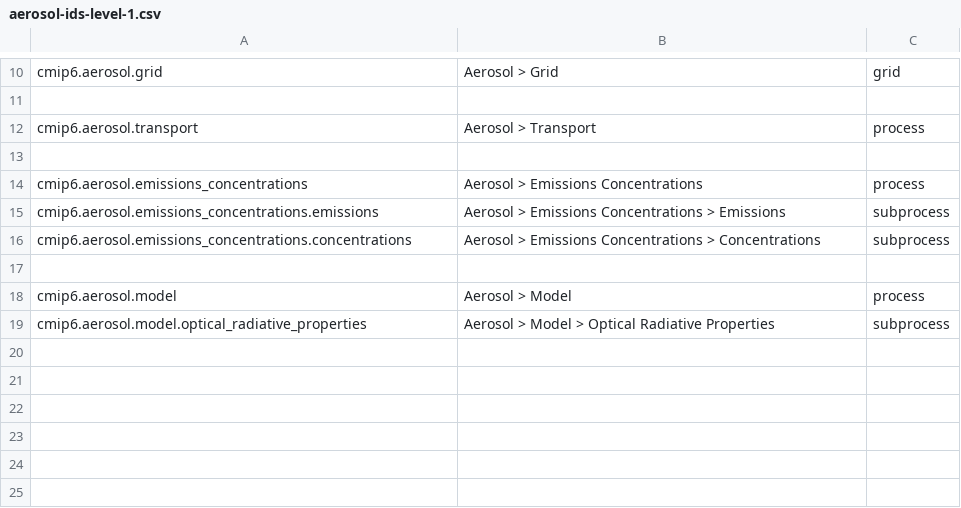
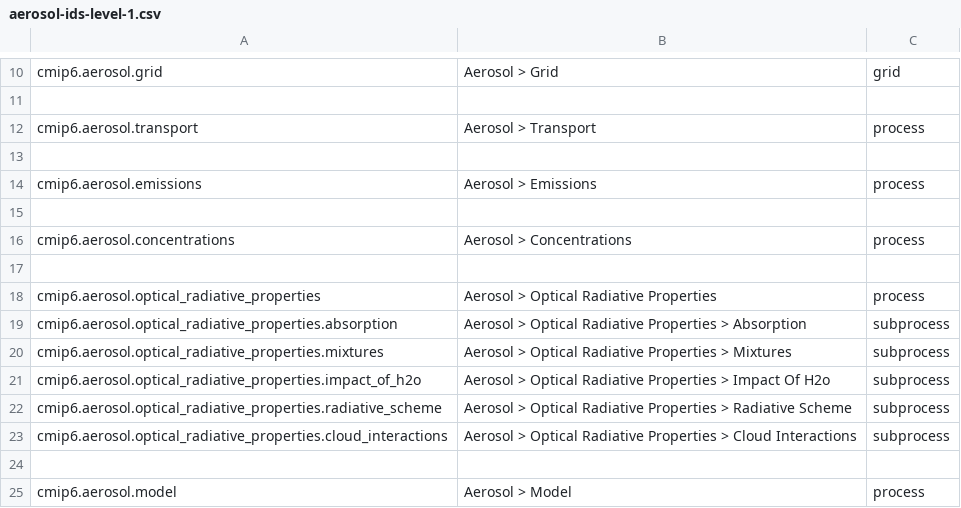
Before and after one commit to ES-DOC/esdoc-docs, a CSV file: cmip6/models/csv/aerosol-ids-level-1.csv, drawn as a sheet; only a part is shown, gaps mark what is left out.

```diff
--- a/cmip6/models/csv/aerosol-ids-level-1.csv
+++ b/cmip6/models/csv/aerosol-ids-level-1.csv
@@ -13,7 +13,13 @@ cmip6.aerosol.transport, Aerosol > Transport, process
 , ,
-cmip6.aerosol.emissions_concentrations, Aerosol > Emissions Concentrations, process
-cmip6.aerosol.emissions_concentrations.emissions, Aerosol > Emissions Concentrations > Emissions, subprocess
-cmip6.aerosol.emissions_concentrations.concentrations, Aerosol > Emissions Concentrations > Concentrations, subprocess
+cmip6.aerosol.emissions, Aerosol > Emissions, process
+, ,
+cmip6.aerosol.concentrations, Aerosol > Concentrations, process
+, ,
+cmip6.aerosol.optical_radiative_properties, Aerosol > Optical Radiative Properties, process
+cmip6.aerosol.optical_radiative_properties.absorption, Aerosol > Optical Radiative Properties > Absorption, subprocess
+cmip6.aerosol.optical_radiative_properties.mixtures, Aerosol > Optical Radiative Properties > Mixtures, subprocess
+cmip6.aerosol.optical_radiative_properties.impact_of_h2o, Aerosol > Optical Radiative Properties > Impact Of H2o, subprocess
+cmip6.aerosol.optical_radiative_properties.radiative_scheme, Aerosol > Optical Radiative Properties > Radiative Scheme, subprocess
+cmip6.aerosol.optical_radiative_properties.cloud_interactions, Aerosol > Optical Radiative Properties > Cloud Interactions, subprocess
 , ,
 cmip6.aerosol.model, Aerosol > Model, process
-cmip6.aerosol.model.optical_radiative_properties, Aerosol > Model > Optical Radiative Properties, subprocess
```
Also changed, not shown: cmip6/models/csv/aerosol-ids-level-3.csv, cmip6/models/csv/atmoschem-ids-level-3.csv, 20 other files.
